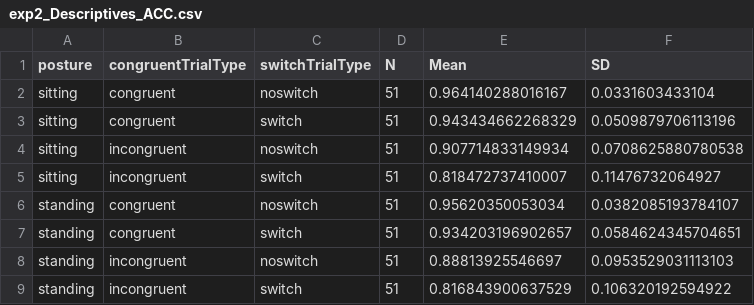
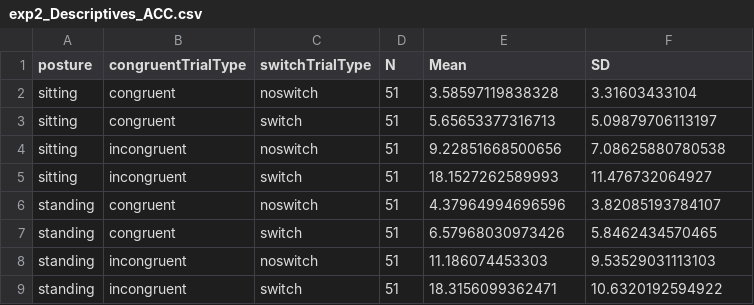
Before and after one commit to lmarusich/smith-replication, a CSV file: output/exp2_Descriptives_ACC.csv, drawn as a sheet.

```diff
--- a/output/exp2_Descriptives_ACC.csv
+++ b/output/exp2_Descriptives_ACC.csv
@@ -1,9 +1,9 @@
 "posture","congruentTrialType","switchTrialType","N","Mean","SD"
-"sitting","congruent","noswitch",51,0.964140288016167,0.0331603433104
-"sitting","congruent","switch",51,0.943434662268329,0.0509879706113196
-"sitting","incongruent","noswitch",51,0.907714833149934,0.0708625880780538
-"sitting","incongruent","switch",51,0.818472737410007,0.11476732064927
-"standing","congruent","noswitch",51,0.95620350053034,0.0382085193784107
-"standing","congruent","switch",51,0.934203196902657,0.0584624345704651
-"standing","incongruent","noswitch",51,0.88813925546697,0.0953529031113103
-"standing","incongruent","switch",51,0.816843900637529,0.106320192594922
+"sitting","congruent","noswitch",51,3.58597119838328,3.31603433104
+"sitting","congruent","switch",51,5.65653377316713,5.09879706113197
+"sitting","incongruent","noswitch",51,9.22851668500656,7.08625880780538
+"sitting","incongruent","switch",51,18.1527262589993,11.476732064927
+"standing","congruent","noswitch",51,4.37964994696596,3.82085193784107
+"standing","congruent","switch",51,6.57968030973426,5.8462434570465
+"standing","incongruent","noswitch",51,11.186074453303,9.53529031113103
+"standing","incongruent","switch",51,18.3156099362471,10.6320192594922
```
Also changed, not shown: output/exp2_ANOVA_acc.csv, output/exp2_ANOVA_trimmed_RT.csv, 8 other files.
